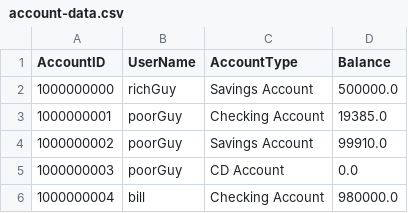
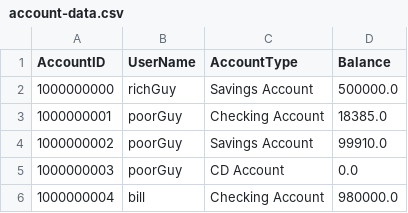
Before and after one commit to johnmacknz/capstone-bank-app, a CSV file: src/main/resources/data/account-data.csv, drawn as a sheet.

```diff
--- a/src/main/resources/data/account-data.csv
+++ b/src/main/resources/data/account-data.csv
@@ -2,3 +2,3 @@ AccountID,UserName,AccountType,Balance
 1000000000,richGuy,Savings Account,500000.0
-1000000001,poorGuy,Checking Account,19385.0
+1000000001,poorGuy,Checking Account,18385.0
 1000000002,poorGuy,Savings Account,99910.0
```
Also changed, not shown: 8 other files.
